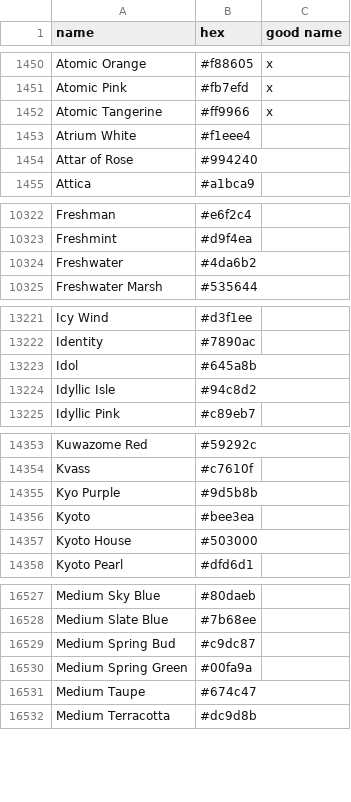
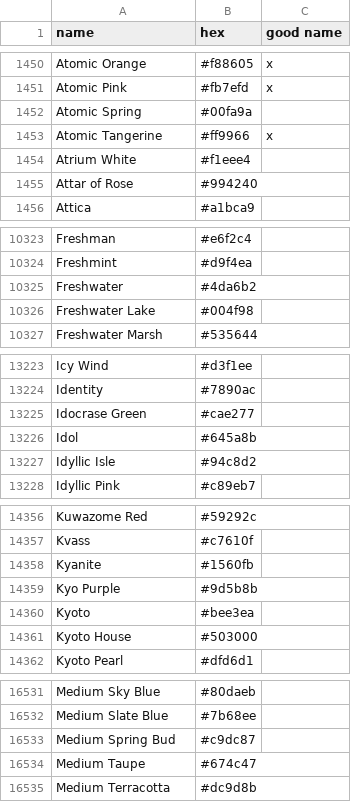
Before and after one commit to meodai/color-names, a CSV file: src/colornames.csv, drawn as a sheet; only a part is shown, gaps mark what is left out; the diff covers the shown part only.

Commit message:
feat(colors): replace some uninspired names with user submissions
use some of Nathan Swifts names to replace uninspired ones

re #23, re #63

```diff
--- a/src/colornames.csv
+++ b/src/colornames.csv
@@ -1451,2 +1451,3 @@ Atomic Orange,#f88605,x
 Atomic Pink,#fb7efd,x
+Atomic Spring,#00fa9a,
 Atomic Tangerine,#ff9966,x
@@ -10324,2 +10325,3 @@ Freshmint,#d9f4ea,
 Freshwater,#4da6b2,
+Freshwater Lake,#004f98,
 Freshwater Marsh,#535644,
@@ -13222,2 +13224,3 @@ Icy Wind,#d3f1ee,
 Identity,#7890ac,
+Idocrase Green,#cae277,
 Idol,#645a8b,
@@ -14354,2 +14357,3 @@ Kuwazome Red,#59292c,
 Kvass,#c7610f,
+Kyanite,#1560fb,
 Kyo Purple,#9d5b8b,
@@ -16529,3 +16533,2 @@ Medium Slate Blue,#7b68ee,
 Medium Spring Bud,#c9dc87,
-Medium Spring Green,#00fa9a,
 Medium Taupe,#674c47,
```
Also changed, not shown: 3 removed rows and 2 edited cells elsewhere in this file.
